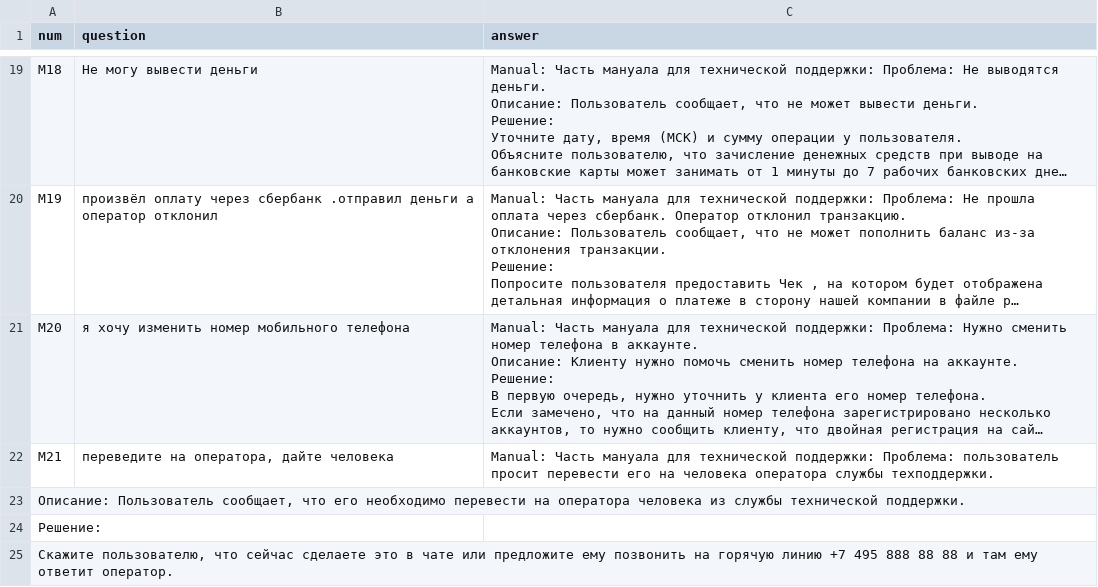
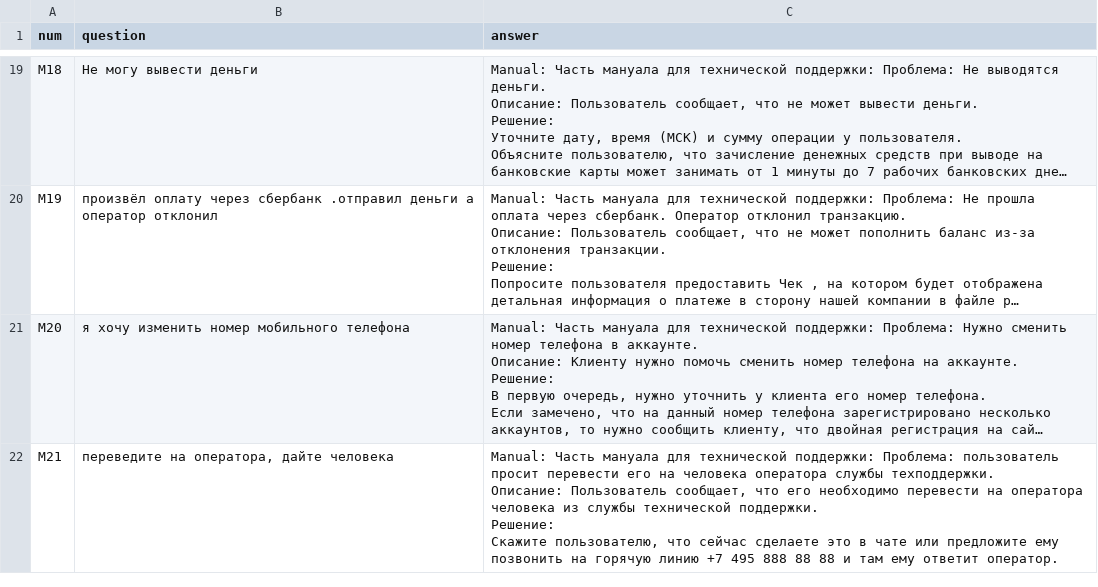
Before and after one commit to mikecarti/inference, a CSV file: data/data.csv, drawn as a sheet; only a part is shown, gaps mark what is left out; long unchanged cells end in …; ↵ is a line break in a cell; the diff names each change by its address in the sheet, - before the commit and + after, or states it on an @@ line.

Commit message:
Update data.csv

```diff
--- a/data/data.csv
+++ b/data/data.csv
-C22 (answer): …службы техподдержки.
+C22 (answer): …службы техподдержки. ↵ Описание: Пользователь сообщает, что его необходимо перевести на оператора человека из службы технической поддержки. ↵ Решение: ↵ Скажите пользователю, что сейчас сделаете это в чате или предложите ему позвонить на горячую линию +7 495 888 88 88 и там ему ответит оператор.
-row 23: Описание: Пользователь сообщает, что его необходимо перевести на оператора человека из службы технической поддержки.
-row 24: Решение:
-row 25: Скажите пользователю, что сейчас сделаете это в чате или предложите ему позвонить на горячую линию +7 495 888 88 88 и там ему ответит оператор.
```
